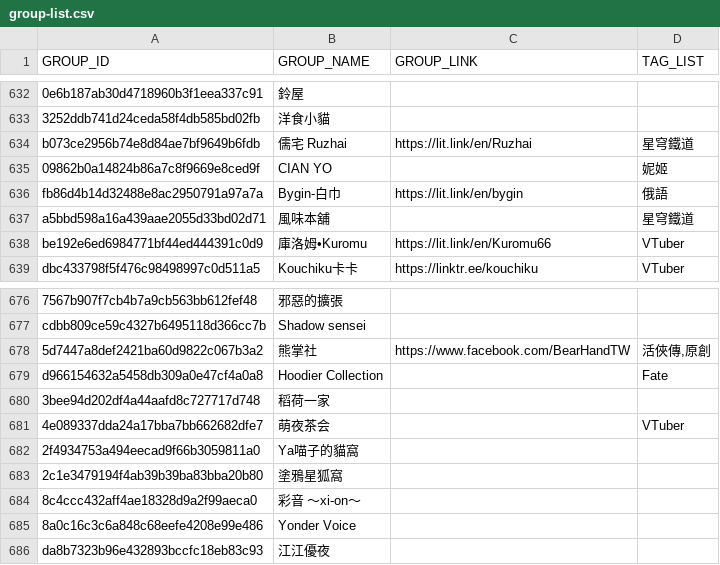
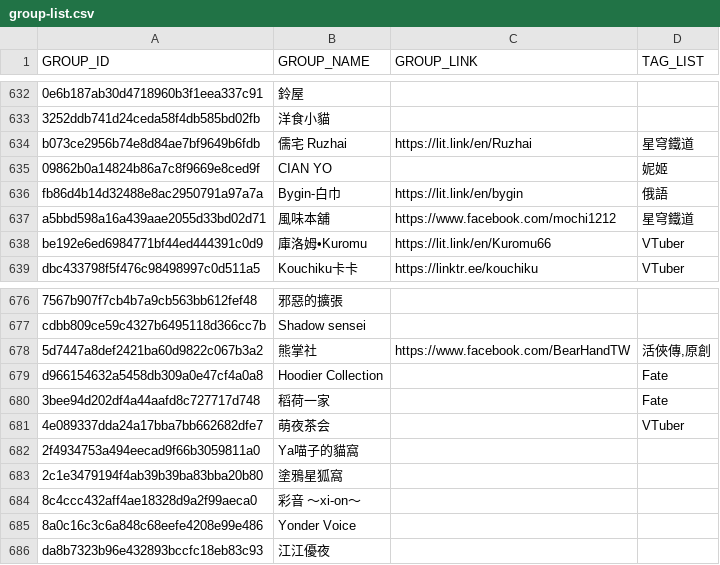
Before and after one commit to nh60211as/DoujinMapMarker, a CSV file: data/FF44/group-list.csv, drawn as a sheet; only a part is shown, gaps mark what is left out; the diff covers the shown part only.

Commit message:
feat: add group data tag

```diff
--- a/data/FF44/group-list.csv
+++ b/data/FF44/group-list.csv
@@ -636,3 +636,3 @@ b073ce2956b74e8d84ae7bf9649b6fdb ,儒宅 Ruzhai,https://lit.link/en/Ruzhai,星
 fb86d4b14d32488e8ac2950791a97a7a ,Bygin-白巾,https://lit.link/en/bygin,俄語
-a5bbd598a16a439aae2055d33bd02d71 ,風味本舖,,星穹鐵道
+a5bbd598a16a439aae2055d33bd02d71 ,風味本舖,https://www.facebook.com/mochi1212,星穹鐵道
 be192e6ed6984771bf44ed444391c0d9 ,庫洛姆•Kuromu,https://lit.link/en/Kuromu66,VTuber
@@ -679,3 +679,3 @@ cdbb809ce59c4327b6495118d366cc7b ,Shadow sensei,,
 d966154632a5458db309a0e47cf4a0a8 ,Hoodier Collection,,Fate
-3bee94d202df4a44aafd8c727717d748 ,稻荷一家,,
+3bee94d202df4a44aafd8c727717d748 ,稻荷一家,,Fate
 4e089337dda24a17bba7bb662682dfe7 ,萌夜茶会,,VTuber
```
Also changed, not shown: 18 edited cells elsewhere in this file, 2 other files.
